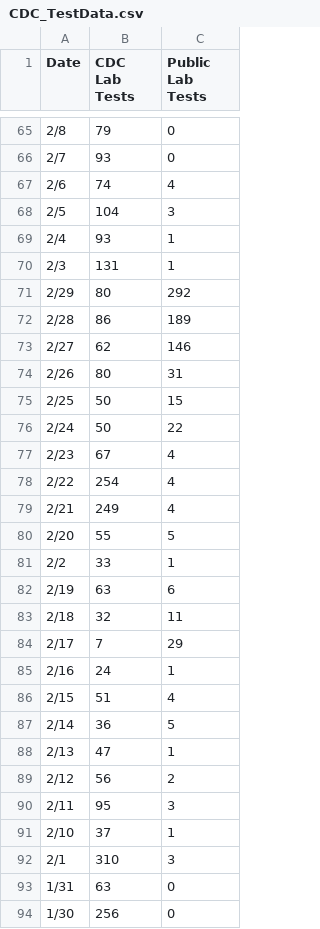
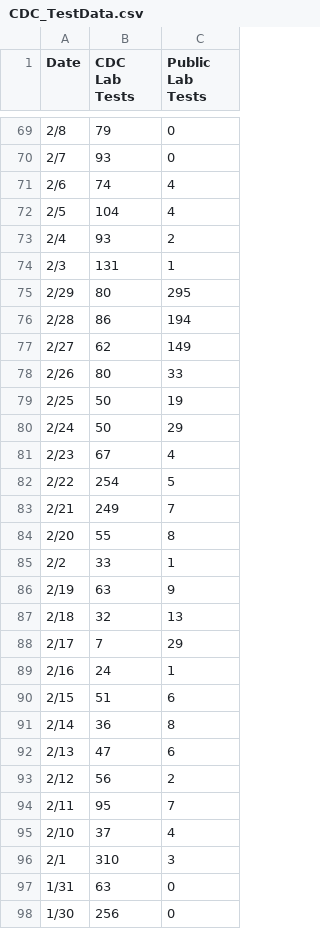
Before and after one commit to accessiblegraphs/accessiblegraphs.github.io, a CSV file: Dataset/CDC_TestData.csv, drawn as a sheet; only a part is shown, gaps mark what is left out; the diff covers the shown part only.

```diff
--- a/Dataset/CDC_TestData.csv
+++ b/Dataset/CDC_TestData.csv
@@ -67,26 +71,26 @@ Date,CDC Lab Tests,Public Lab Tests
 2/6,74,4
-2/5,104,3
-2/4,93,1
+2/5,104,4
+2/4,93,2
 2/3,131,1
-2/29,80,292
-2/28,86,189
-2/27,62,146
-2/26,80,31
-2/25,50,15
-2/24,50,22
+2/29,80,295
+2/28,86,194
+2/27,62,149
+2/26,80,33
+2/25,50,19
+2/24,50,29
 2/23,67,4
-2/22,254,4
-2/21,249,4
-2/20,55,5
+2/22,254,5
+2/21,249,7
+2/20,55,8
 2/2,33,1
-2/19,63,6
-2/18,32,11
+2/19,63,9
+2/18,32,13
 2/17,7,29
 2/16,24,1
-2/15,51,4
-2/14,36,5
-2/13,47,1
+2/15,51,6
+2/14,36,8
+2/13,47,6
 2/12,56,2
-2/11,95,3
-2/10,37,1
+2/11,95,7
+2/10,37,4
 2/1,310,3
```
Also changed, not shown: 4 added rows and 65 edited cells elsewhere in this file, Dataset/GlobalTimeSeries.csv, Dataset/rt.csv, 18 other files.
